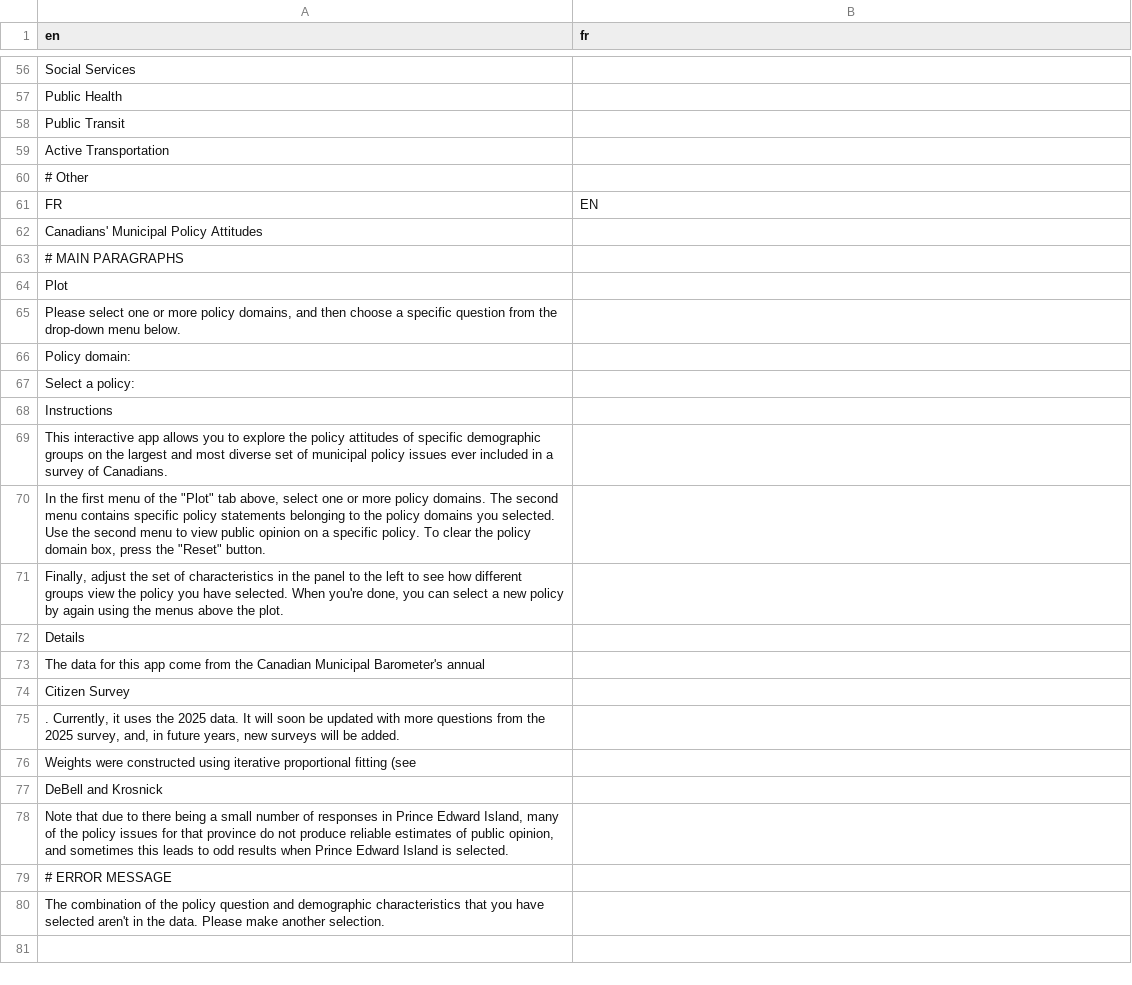
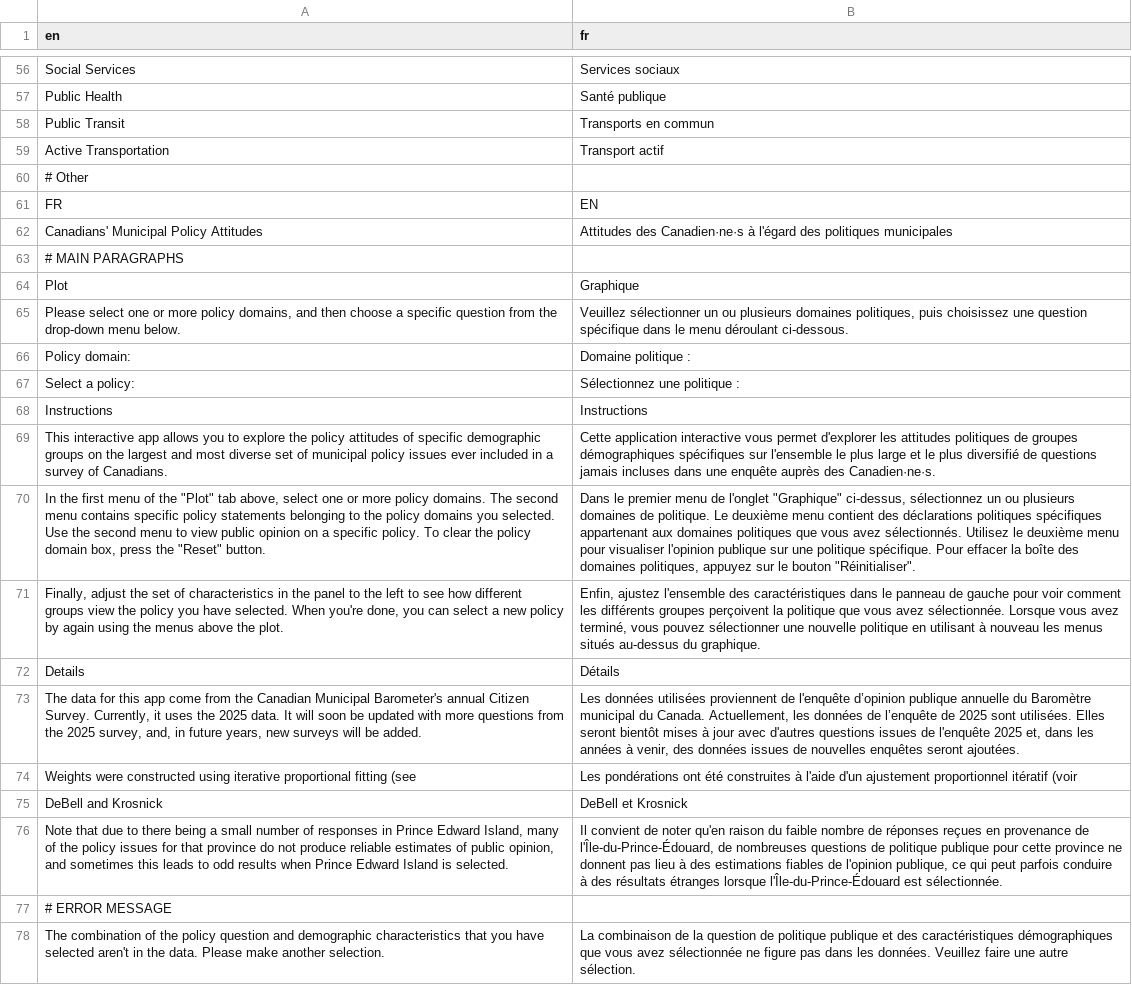
Before and after one commit to canadian-municipal-barometer/attitudes-shiny-app, a CSV file: data/translation/translation_fr.csv, drawn as a sheet; only a part is shown, gaps mark what is left out; removed rows and columns are numbered as before the commit, all else as after; the diff covers the shown part only; the diff names each change by its address in the sheet, - before the commit and + after, or states it on an @@ line.

```diff
--- a/data/translation/translation_fr.csv
+++ b/data/translation/translation_fr.csv
-B56 (fr): (empty)
+B56 (fr): Services sociaux
-B57 (fr): (empty)
+B57 (fr): Santé publique
-B58 (fr): (empty)
+B58 (fr): Transports en commun
-B59 (fr): (empty)
+B59 (fr): Transport actif
-B62 (fr): (empty)
+B62 (fr): Attitudes des Canadien·ne·s à l'égard des politiques municipales
-B64 (fr): (empty)
+B64 (fr): Graphique
-B65 (fr): (empty)
+B65 (fr): Veuillez sélectionner un ou plusieurs domaines politiques, puis choisissez une question spécifique dans le menu déroulant ci-dessous.
-B66 (fr): (empty)
+B66 (fr): Domaine politique :
-B67 (fr): (empty)
+B67 (fr): Sélectionnez une politique :
-B68 (fr): (empty)
+B68 (fr): Instructions
-B69 (fr): (empty)
+B69 (fr): Cette application interactive vous permet d'explorer les attitudes politiques de groupes démographiques spécifiques sur l'ensemble le plus large et le plus diversifié de questions jamais incluses dans une enquête auprès des Canadien·ne·s.
-B70 (fr): (empty)
+B70 (fr): Dans le premier menu de l'onglet "Graphique" ci-dessus, sélectionnez un ou plusieurs domaines de politique. Le deuxième menu contient des déclarations politiques spécifiques appartenant aux domaines politiques que vous avez sélectionnés. Utilisez le deuxième menu pour visualiser l'opinion publique sur une politique spécifique. Pour effacer la boîte des domaines politiques, appuyez sur le bouton "Réinitialiser".
-B71 (fr): (empty)
+B71 (fr): Enfin, ajustez l'ensemble des caractéristiques dans le panneau de gauche pour voir comment les différents groupes perçoivent la politique que vous avez sélectionnée. Lorsque vous avez terminé, vous pouvez sélectionner une nouvelle politique en utilisant à nouveau les menus situés au-dessus du graphique.
-B72 (fr): (empty)
+B72 (fr): Détails
-row 73: The data for this app come from the Canadian Municipal Barometer's annual
-row 74: Citizen Survey
-row 75: . Currently, it uses the 2025 data. It will soon be updated with more questions from the 2025 survey, and, in future years, new surveys will be added.
+row 73: The data for this app come from the Canadian Municipal Barometer's annual Citizen Survey. Currently, it uses the 2025 data. It will soon be updated with more questions from the 2025 survey, and, in future years, new surveys will be added. | Les données utilisées proviennent de l'enquête d’opinion publique annuelle du Baromètre municipal du Canada. Actuellement, les données de l’enquête de 2025 sont utilisées. Elles seront bientôt mises à jour avec d'autres questions issues de l'enquête 2025 et, dans les années à venir, des données issues de nouvelles enquêtes seront ajoutées.
-B74 (fr): (empty)
+B74 (fr): Les pondérations ont été construites à l'aide d'un ajustement proportionnel itératif (voir
-B75 (fr): (empty)
+B75 (fr): DeBell et Krosnick
-B76 (fr): (empty)
+B76 (fr): Il convient de noter qu'en raison du faible nombre de réponses reçues en provenance de l'Île-du-Prince-Édouard, de nombreuses questions de politique publique pour cette province ne donnent pas lieu à des estimations fiables de l'opinion publique, ce qui peut parfois conduire à des résultats étranges lorsque l'Île-du-Prince-Édouard est sélectionnée.
-B78 (fr): (empty)
+B78 (fr): La combinaison de la question de politique publique et des caractéristiques démographiques que vous avez sélectionnée ne figure pas dans les données. Veuillez faire une autre sélection.
```
Also changed, not shown: 26 edited cells elsewhere in this file, 1 other file.
